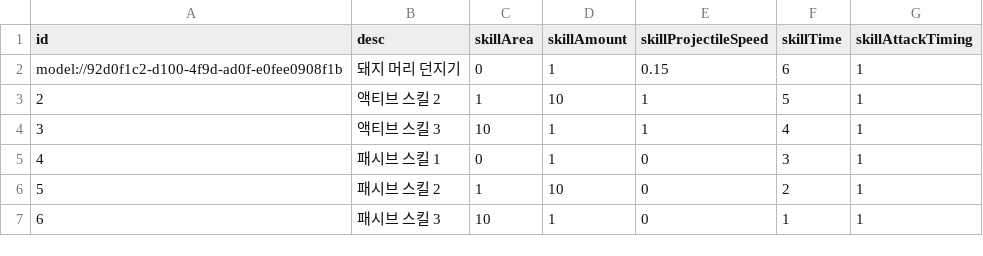
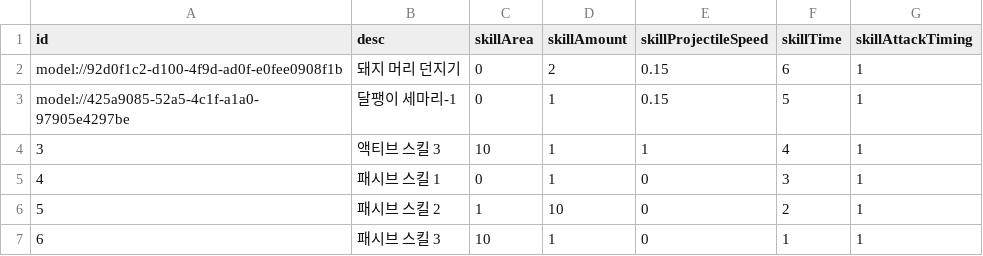
Before and after one commit to treenod-joshua/MapleWorlds, a CSV file: RootDesk/MyDesk/DataSets/Skill.csv, drawn as a sheet.

```diff
--- a/RootDesk/MyDesk/DataSets/Skill.csv
+++ b/RootDesk/MyDesk/DataSets/Skill.csv
@@ -1,4 +1,4 @@
 id,desc,skillArea,skillAmount,skillProjectileSpeed,skillTime,skillAttackTiming
-model://92d0f1c2-d100-4f9d-ad0f-e0fee0908f1b,돼지 머리 던지기,0,1,0.15,6,1
-2,액티브 스킬 2,1,10,1,5,1
+model://92d0f1c2-d100-4f9d-ad0f-e0fee0908f1b,돼지 머리 던지기,0,2,0.15,6,1
+model://425a9085-52a5-4c1f-a1a0-97905e4297be,달팽이 세마리-1,0,1,0.15,5,1
 3,액티브 스킬 3,10,1,1,4,1
```
Also changed, not shown: RootDesk/MyDesk/DataSets/Unit.csv, 13 other files.
